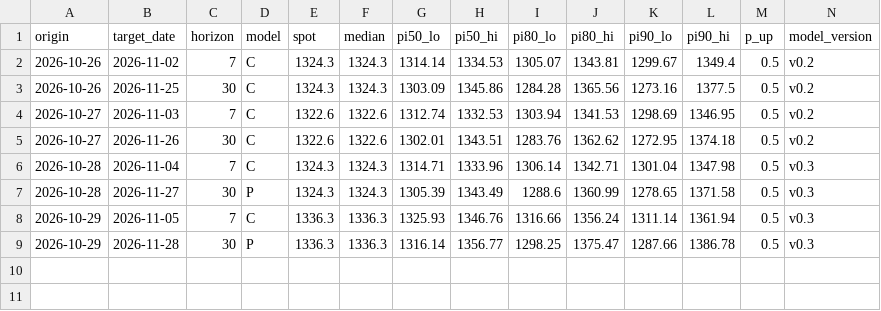
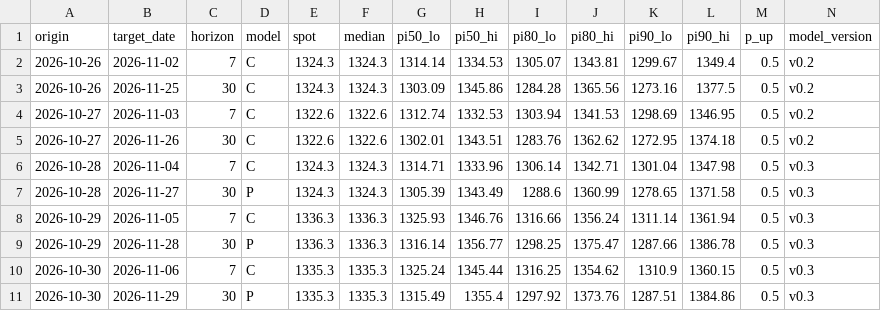
Before and after one commit to raspos/fx-odds, a CSV file: data/live_forecasts.csv, drawn as a sheet; only a part is shown; rows hold the shown columns only; the diff names each change by its address in the sheet, - before the commit and + after, or states it on an @@ line.

Commit message:
data: daily update 2026-10-30

```diff
--- a/data/live_forecasts.csv
+++ b/data/live_forecasts.csv
+row 10: 2026-10-30 | 2026-11-06 | 7 | C | 1335.3 | 1335.3 | 1325.24 | 1345.44 | 1316.25 | 1354.62 | 1310.9 | 1360.15 | 0.5 | v0.3
+row 11: 2026-10-30 | 2026-11-29 | 30 | P | 1335.3 | 1335.3 | 1315.49 | 1355.4 | 1297.92 | 1373.76 | 1287.51 | 1384.86 | 0.5 | v0.3
```
Also changed, not shown: data/ai_usage.csv, 6 other files.
